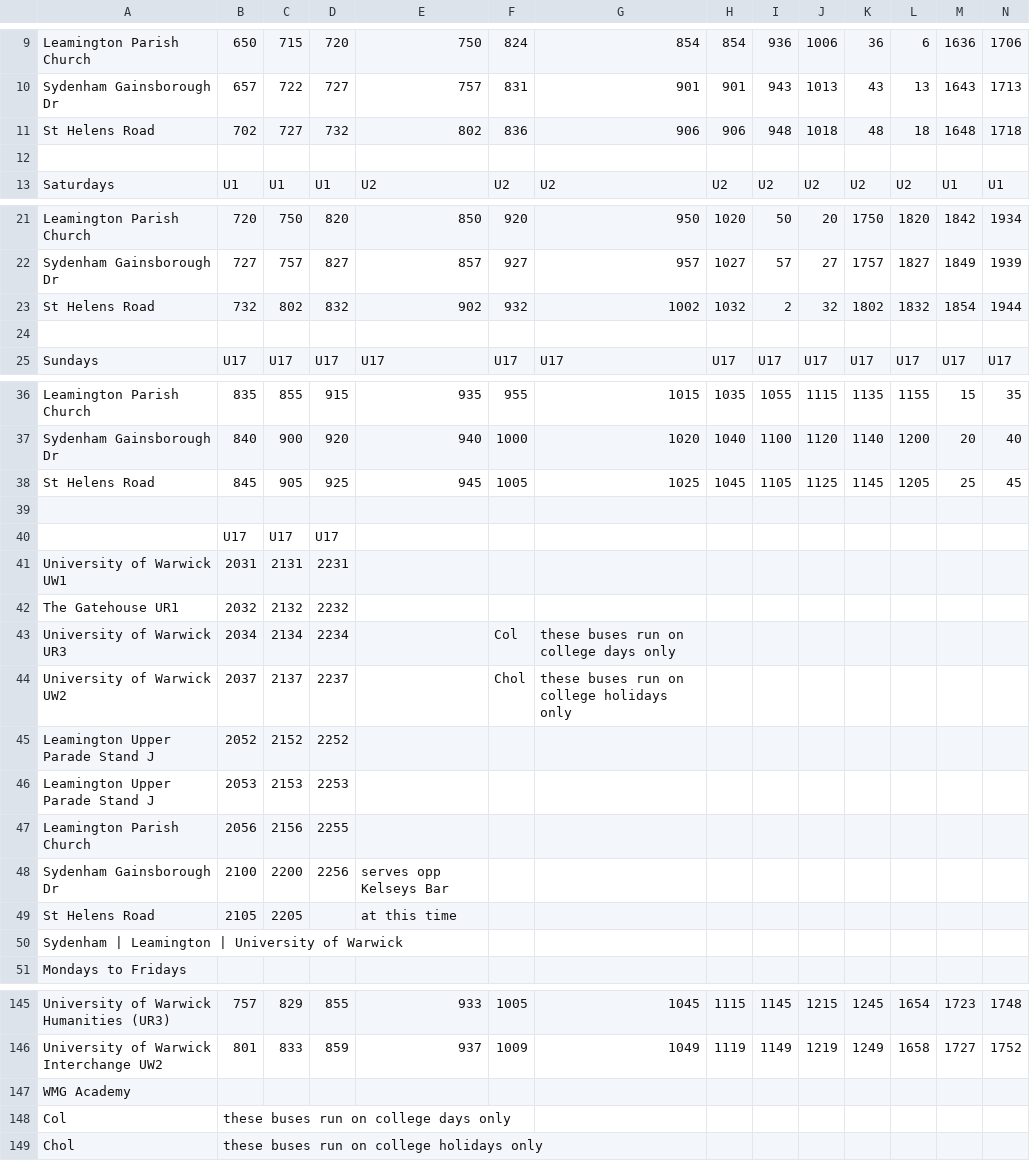
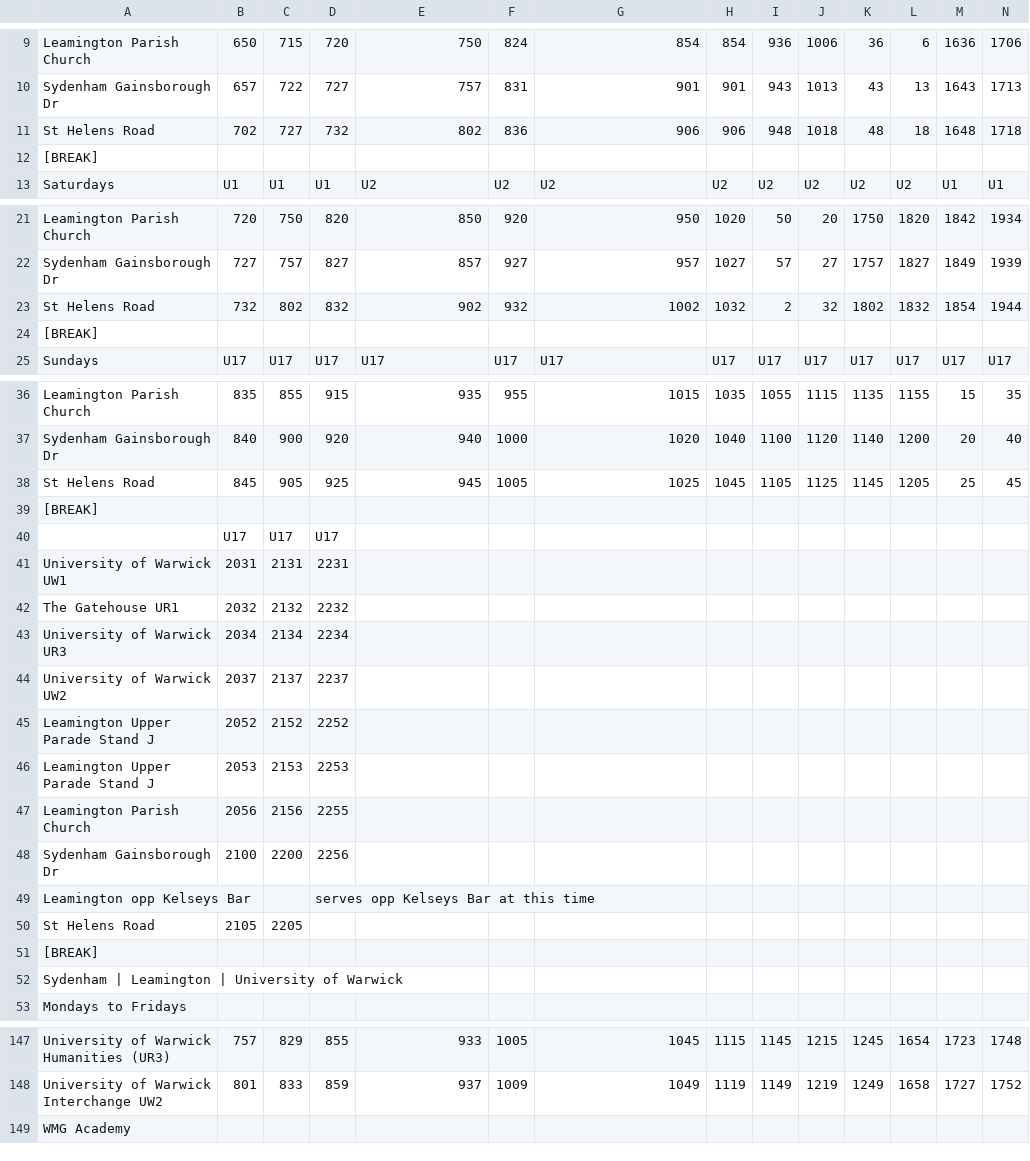
Before and after one commit to csukcc/bus_timetable_converter, a CSV file: timetable.csv, drawn as a sheet; only a part is shown, gaps mark what is left out; removed rows and columns are numbered as before the commit, all else as after; rows hold the shown columns only; the diff covers the shown part only; the diff names each change by its address in the sheet, - before the commit and + after, or states it on an @@ line.

```diff
--- a/timetable.csv
+++ b/timetable.csv
-A12: (empty)
+A12: [BREAK]
-A24: (empty)
+A24: [BREAK]
-A39: (empty)
+A39: [BREAK]
-F43: Col
+F43: (empty)
-G43: these buses run on college days only
+G43: (empty)
-F44: Chol
+F44: (empty)
-G44: these buses run on college holidays only
+G44: (empty)
-E48: serves opp Kelseys Bar
+E48: (empty)
+row 49: Leamington opp Kelseys Bar |  |  | serves opp Kelseys Bar at this time
-E50: at this time
+E50: (empty)
+row 51: [BREAK]
-row 148: Col | these buses run on college days only
-row 149: Chol | these buses run on college holidays only
```
Also changed, not shown: 7 edited cells elsewhere in this file, 2 other files.
